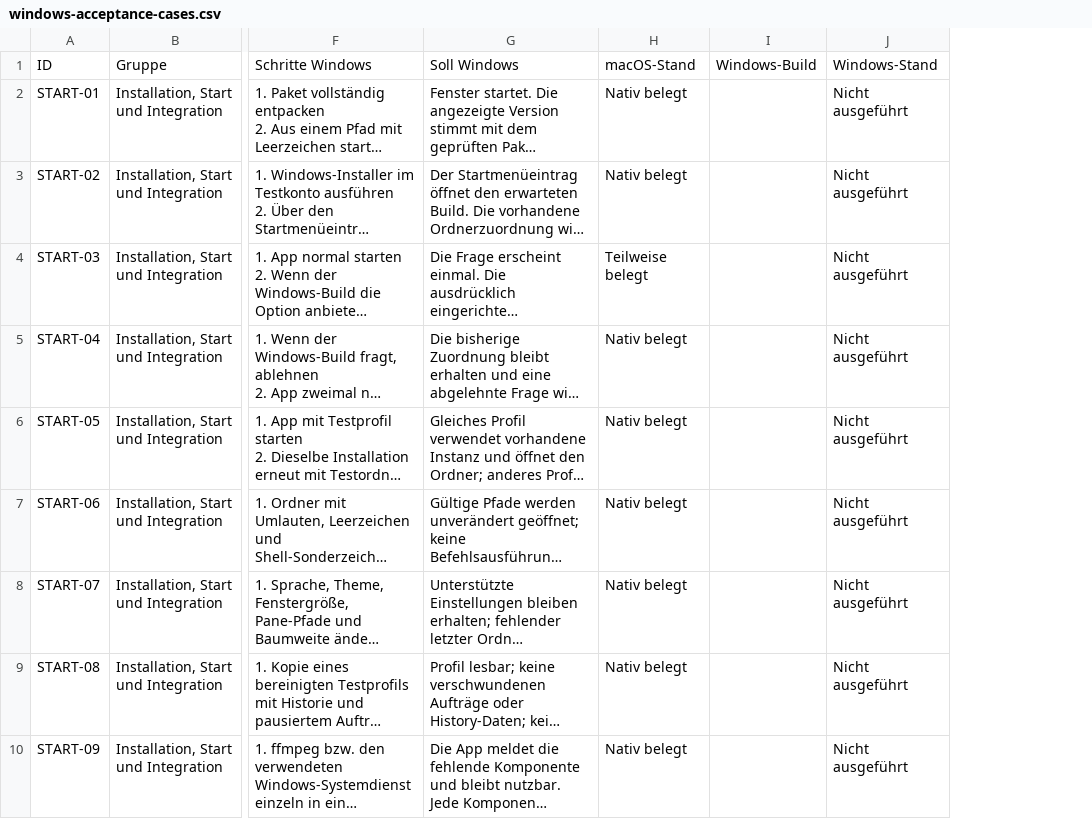
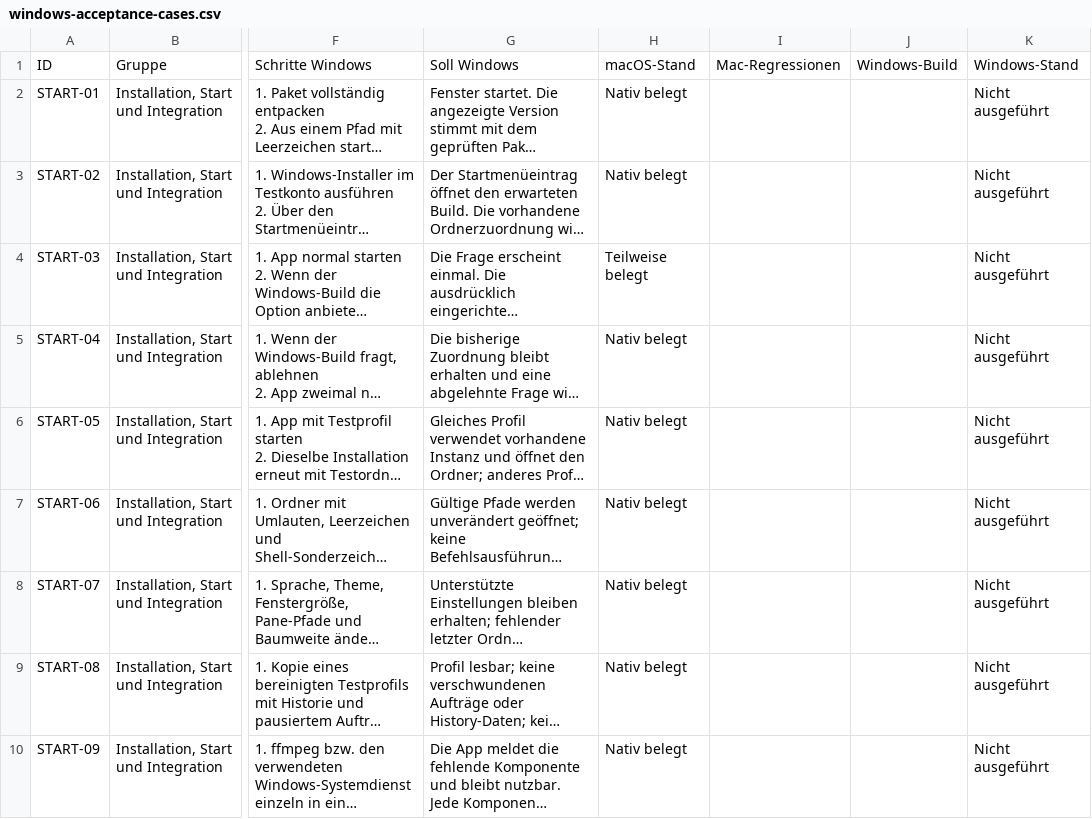
Before and after one commit to Niclas85/OpenCommander, a CSV file: docs/windows-acceptance-cases.csv, drawn as a sheet; only a part is shown, gaps mark what is left out; long unchanged cells end in …; the diff names each change by its address in the sheet, - before the commit and + after, or states it on an @@ line.

Commit message:
Refresh Windows acceptance with macOS SMB and cloud regressions

```diff
--- a/docs/windows-acceptance-cases.csv
+++ b/docs/windows-acceptance-cases.csv
+column I, row 1: Mac-Regressionen
```
Also changed, not shown: 3 other files.
